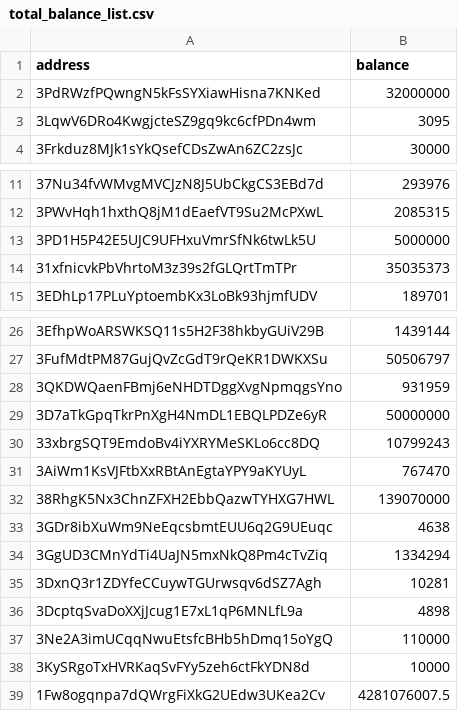
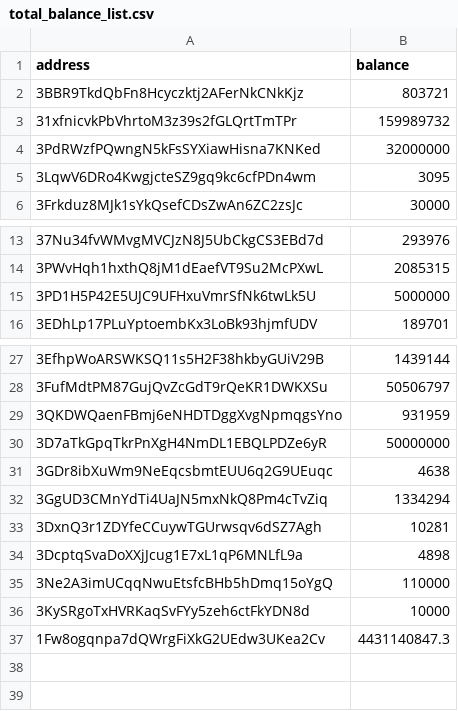
Before and after one commit to salimcansatici/libreAudit, a CSV file: datas/total_balance_list.csv, drawn as a sheet; only a part is shown, gaps mark what is left out.

```diff
--- a/datas/total_balance_list.csv
+++ b/datas/total_balance_list.csv
@@ -1,2 +1,4 @@
 address,balance
+3BBR9TkdQbFn8Hcyczktj2AFerNkCNkKjz,803721
+31xfnicvkPbVhrtoM3z39s2fGLQrtTmTPr,159989732
 3PdRWzfPQwngN5kFsSYXiawHisna7KNKed,32000000
@@ -13,3 +15,2 @@ address,balance
 3PD1H5P42E5UJC9UFHxuVmrSfNk6twLk5U,5000000
-31xfnicvkPbVhrtoM3z39s2fGLQrtTmTPr,35035373
 3EDhLp17PLuYptoembKx3LoBk93hjmfUDV,189701
@@ -29,5 +30,2 @@ address,balance
 3D7aTkGpqTkrPnXgH4NmDL1EBQLPDZe6yR,50000000
-33xbrgSQT9EmdoBv4iYXRYMeSKLo6cc8DQ,10799243
-3AiWm1KsVJFtbXxRBtAnEgtaYPY9aKYUyL,767470
-38RhgK5Nx3ChnZFXH2EbbQazwTYHXG7HWL,139070000
 3GDr8ibXuWm9NeEqcsbmtEUU6q2G9UEuqc,4638
@@ -38,2 +36,2 @@ address,balance
 3KySRgoTxHVRKaqSvFYy5zeh6ctFkYDN8d,10000
-1Fw8ogqnpa7dQWrgFiXkG2UEdw3UKea2Cv,4281076007.5
+1Fw8ogqnpa7dQWrgFiXkG2UEdw3UKea2Cv,4431140847.3
```
Also changed, not shown: 1 other file.
